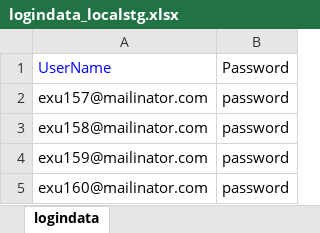
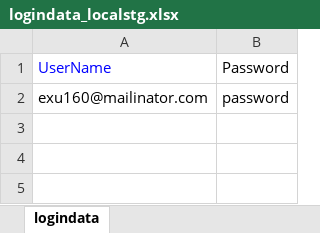
Before and after one commit to veenamathew1234/adtestautomationKNOL, an Excel workbook: src/main/java/dataRepository/logindata_localstg.xlsx, sheet logindata, drawn as a sheet; values as stored, in another font and other column widths than the file's, no borders; the diff names each change by its address in the sheet, - before the commit and + after, or states it on an @@ line.

Commit message:
my local changes

```diff
--- a/src/main/java/dataRepository/logindata_localstg.xlsx (sheet logindata)
+++ b/src/main/java/dataRepository/logindata_localstg.xlsx (sheet logindata)
-row 2: exu157@mailinator.com | password
-row 3: exu158@mailinator.com | password
-row 4: exu159@mailinator.com | password
```
Also changed, not shown: 7 other files.
